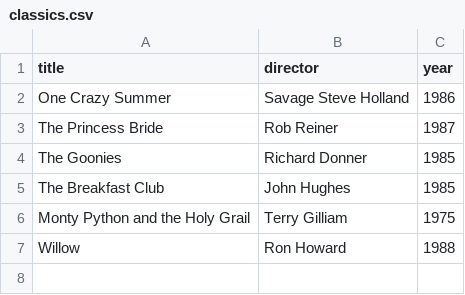
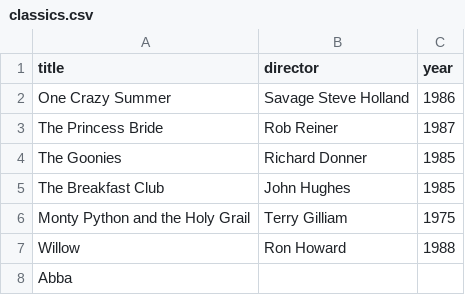
Before and after one commit to DanKolesnikDev/webflyx, a CSV file: classics.csv, drawn as a sheet; the diff names each change by its address in the sheet, - before the commit and + after, or states it on an @@ line.

Commit message:
K: Update classics.csv

```diff
--- a/classics.csv
+++ b/classics.csv
+row 8: Abba
```
